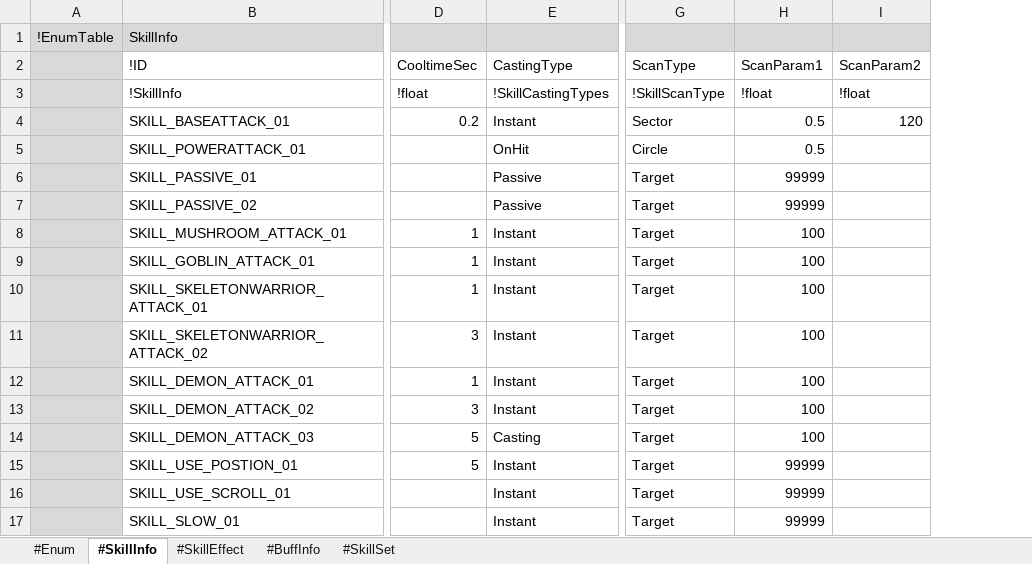
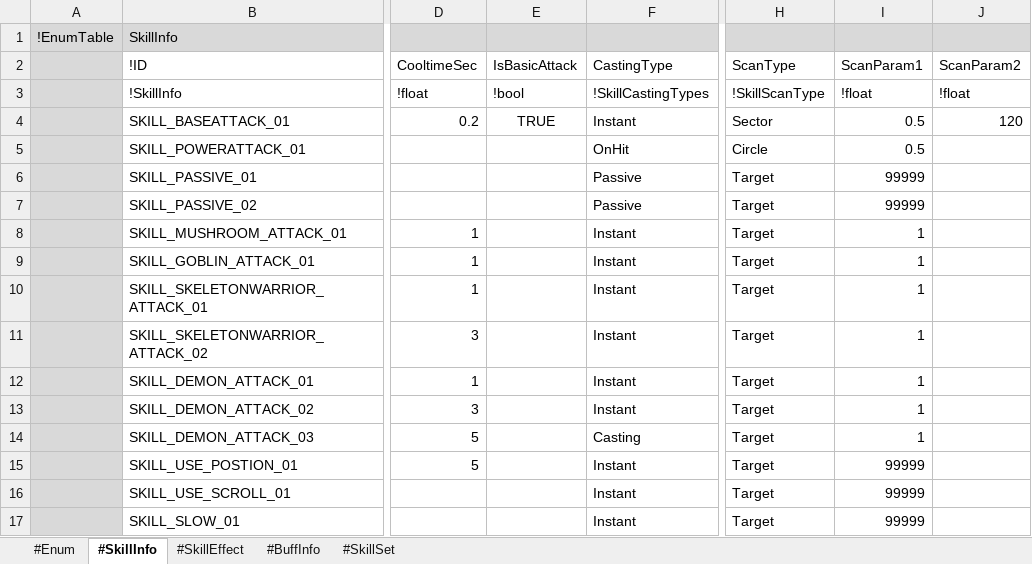
Before and after one commit to electro8836/ProjectOne, an Excel workbook: Shared/XLS/Skill.xlsx, sheet #SkillInfo, drawn as a sheet; only a part is shown, gaps mark what is left out; values as stored, in another font and other column widths than the file's, no borders; addresses are those after the commit; the diff names each change by its address in the sheet, - before the commit and + after, or states it on an @@ line.

```diff
--- a/Shared/XLS/Skill.xlsx (sheet #SkillInfo)
+++ b/Shared/XLS/Skill.xlsx (sheet #SkillInfo)
+column E (IsBasicAttack), rows 3-4: !bool | TRUE
-I8:I14 (ScanParam1): 100
+I8:I14 (ScanParam1): 1
```
Also changed, not shown: sheet #Enum, sheet #SkillEffect, Shared/XLS/Stat.xlsx, 25 other files.
